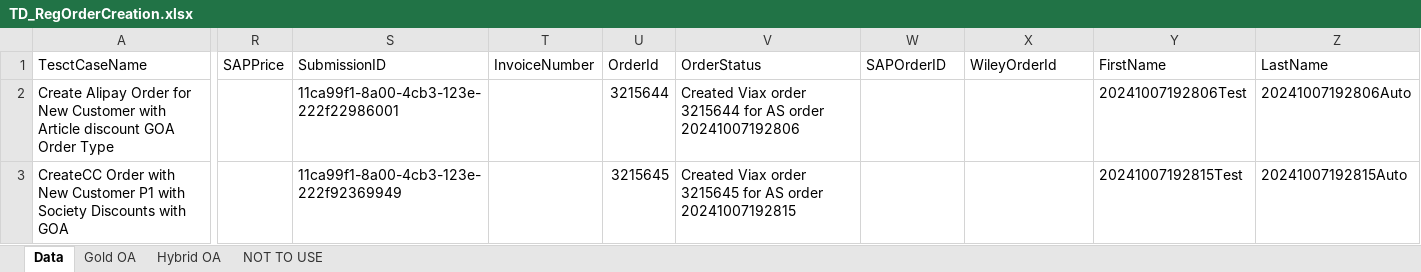
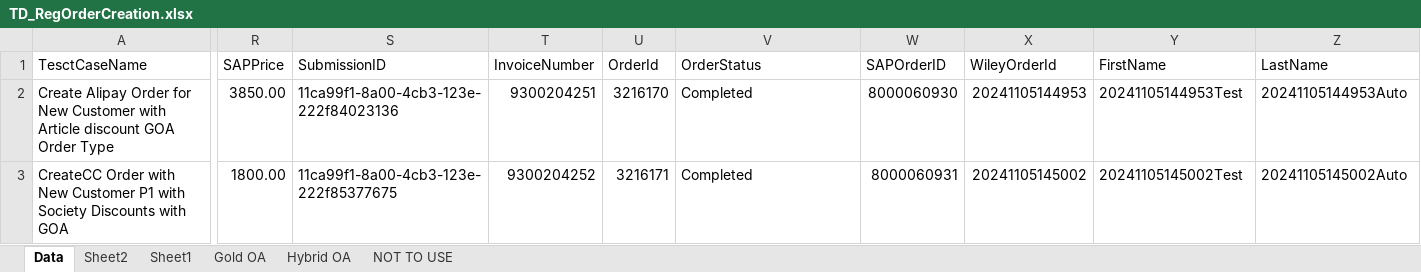
Before and after one commit to DeepanRajChinnasamy/SAP-Test-Automation, an Excel workbook: TestSuites/UploadExcel/TD_RegOrderCreation.xlsx, sheet Data, drawn as a sheet; only a part is shown, gaps mark what is left out; values as stored, in another font and other column widths than the file's, no cell formats; the diff covers the shown part only; the diff names each change by its address in the sheet, - before the commit and + after, or states it on an @@ line.

```diff
--- a/TestSuites/UploadExcel/TD_RegOrderCreation.xlsx (sheet Data)
+++ b/TestSuites/UploadExcel/TD_RegOrderCreation.xlsx (sheet Data)
+sheet tab: Sheet2
+sheet tab: Sheet1
-R2 (SAPPrice): (empty)
+R2 (SAPPrice): 3850.00
-S2 (SubmissionID): 11ca99f1-8a00-4cb3-123e-222f22986001
+S2 (SubmissionID): 11ca99f1-8a00-4cb3-123e-222f84023136
-T2 (InvoiceNumber): (empty)
+T2 (InvoiceNumber): 9300204251
-U2 (OrderId): 3215644
+U2 (OrderId): 3216170
-V2 (OrderStatus): Created Viax order 3215644 for AS order 20241007192806
+V2 (OrderStatus): Completed
-W2 (SAPOrderID): (empty)
+W2 (SAPOrderID): 8000060930
-X2 (WileyOrderId): (empty)
+X2 (WileyOrderId): 20241105144953
-Y2 (FirstName): 20241007192806Test
+Y2 (FirstName): 20241105144953Test
-Z2 (LastName): 20241007192806Auto
+Z2 (LastName): 20241105144953Auto
-R3 (SAPPrice): (empty)
+R3 (SAPPrice): 1800.00
-S3 (SubmissionID): 11ca99f1-8a00-4cb3-123e-222f92369949
+S3 (SubmissionID): 11ca99f1-8a00-4cb3-123e-222f85377675
-T3 (InvoiceNumber): (empty)
+T3 (InvoiceNumber): 9300204252
-U3 (OrderId): 3215645
+U3 (OrderId): 3216171
-V3 (OrderStatus): Created Viax order 3215645 for AS order 20241007192815
+V3 (OrderStatus): Completed
-W3 (SAPOrderID): (empty)
+W3 (SAPOrderID): 8000060931
-X3 (WileyOrderId): (empty)
+X3 (WileyOrderId): 20241105145002
-Y3 (FirstName): 20241007192815Test
+Y3 (FirstName): 20241105145002Test
-Z3 (LastName): 20241007192815Auto
+Z3 (LastName): 20241105145002Auto
```
Also changed, not shown: 2 removed rows and 358 edited cells elsewhere in this sheet, cell formats, TestSuites/UploadExcel/TD_E2E.xlsx, TestSuites/UploadExcel/TD_Inputs.xlsx, 10 other files.
